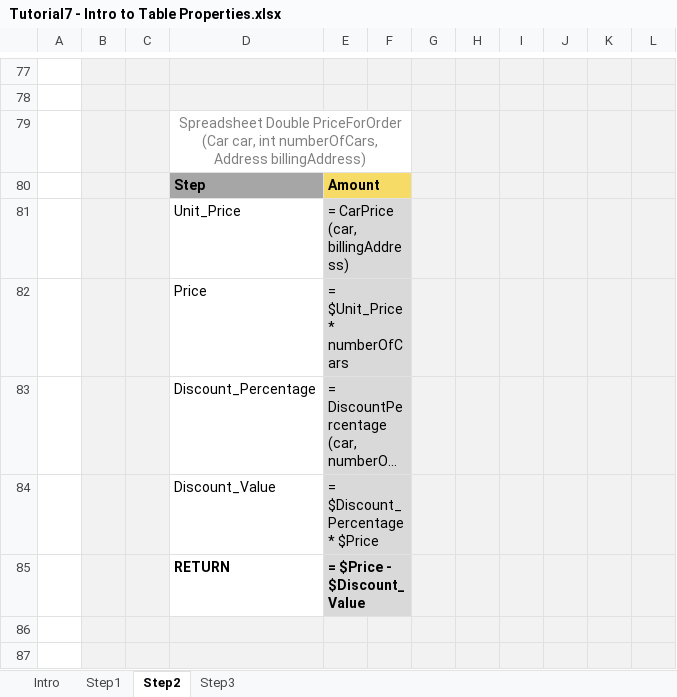
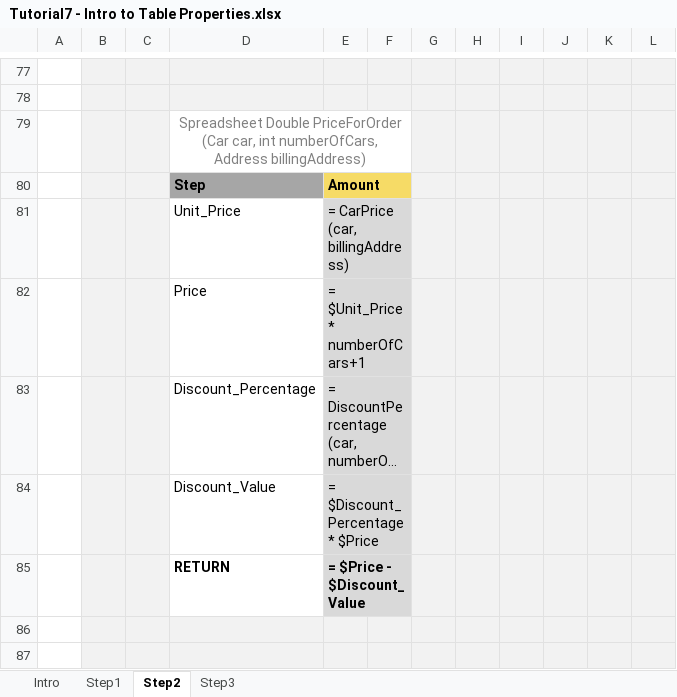
Before and after one commit to ekosolapova/multiRepoTest, an Excel workbook: Tutorial 7 - Introduction to Table Properties/Tutorial7 - Intro to Table Properties.xlsx, sheet Step2, drawn as a sheet; only a part is shown, gaps mark what is left out; long unchanged cells end in …; values as stored, in another font and other column widths than the file's, no borders; charts and pictures not drawn; the diff names each change by its address in the sheet, - before the commit and + after, or states it on an @@ line.

Commit message:
Project Tutorial 7 - Introduction to Table Properties is saved. Type: SAVE.

```diff
--- a/Tutorial 7 - Introduction to Table Properties/Tutorial7 - Intro to Table Properties.xlsx (sheet Step2)
+++ b/Tutorial 7 - Introduction to Table Properties/Tutorial7 - Intro to Table Properties.xlsx (sheet Step2)
-E82: = $Unit_Price * numberOfCars
+E82: = $Unit_Price * numberOfCars+1
```
Also changed, not shown: charts or pictures.
